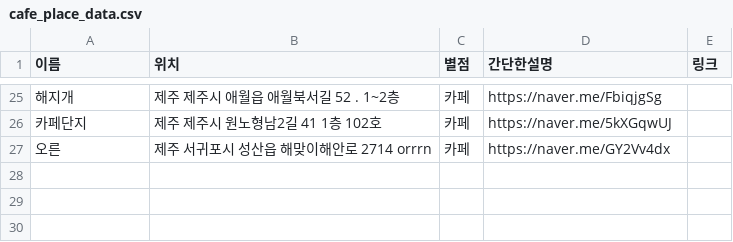
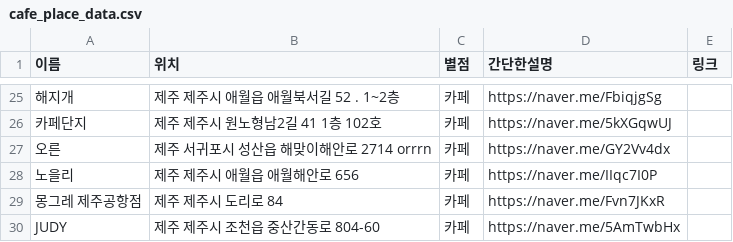
Before and after one commit to OSS-3-MINTAEK/Recomendataion_Place, a CSV file: cafe_place_data.csv, drawn as a sheet; only a part is shown, gaps mark what is left out.

Commit message:
Update cafe_place_data.csv

```diff
--- a/cafe_place_data.csv
+++ b/cafe_place_data.csv
@@ -27 +27,4 @@
 오른, 제주 서귀포시 성산읍 해맞이해안로 2714 orrrn, 카페, https://naver.me/GY2Vv4dx
+노을리, 제주 제주시 애월읍 애월해안로 656, 카페, https://naver.me/IIqc7I0P
+몽그레 제주공항점, 제주 제주시 도리로 84, 카페, https://naver.me/Fvn7JKxR
+JUDY, 제주 제주시 조천읍 중산간동로 804-60, 카페, https://naver.me/5AmTwbHx
```
